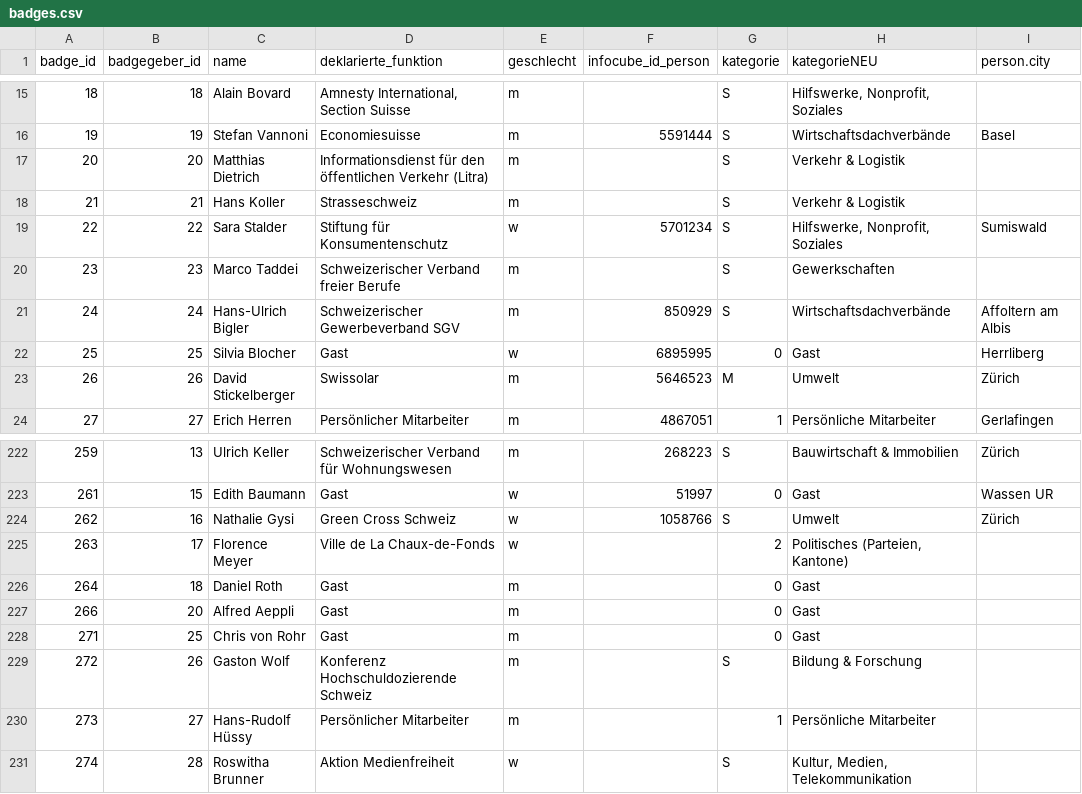
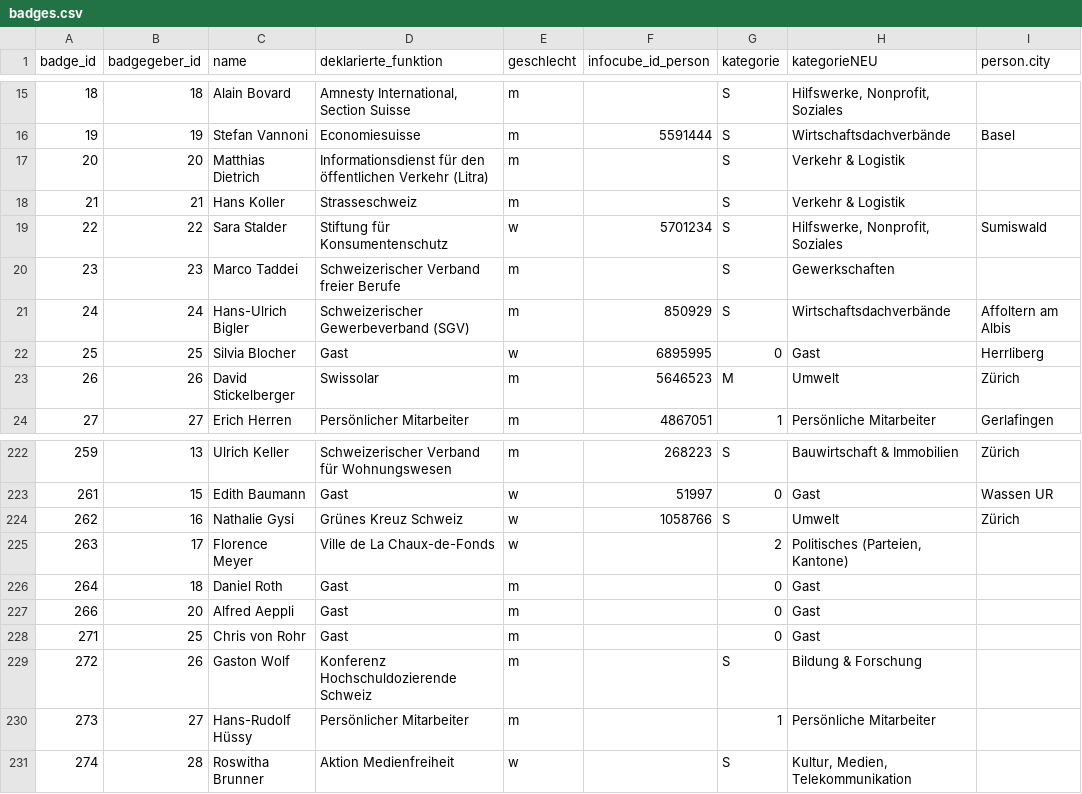
Before and after one commit to cpietsch/BadgeBasar, a CSV file: data/badges.csv, drawn as a sheet; only a part is shown, gaps mark what is left out; the diff names each change by its address in the sheet, - before the commit and + after, or states it on an @@ line.

Commit message:
Added the new data.

```diff
--- a/data/badges.csv
+++ b/data/badges.csv
-D21 (deklarierte_funktion): Schweizerischer Gewerbeverband SGV
+D21 (deklarierte_funktion): Schweizerischer Gewerbeverband (SGV)
-D224 (deklarierte_funktion): Green Cross Schweiz
+D224 (deklarierte_funktion): Grünes Kreuz Schweiz
```
Also changed, not shown: 1 other file.
